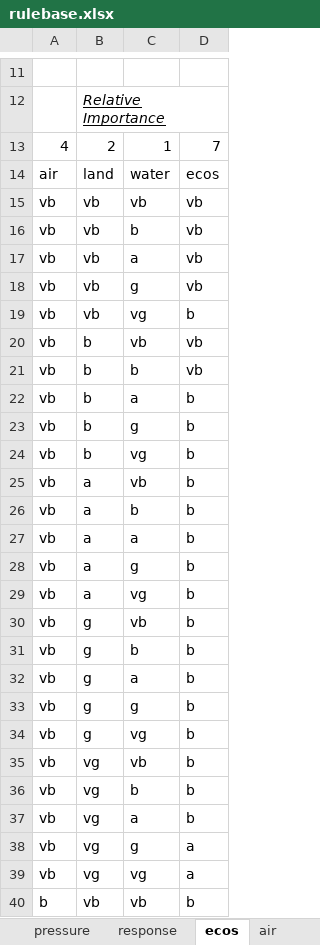
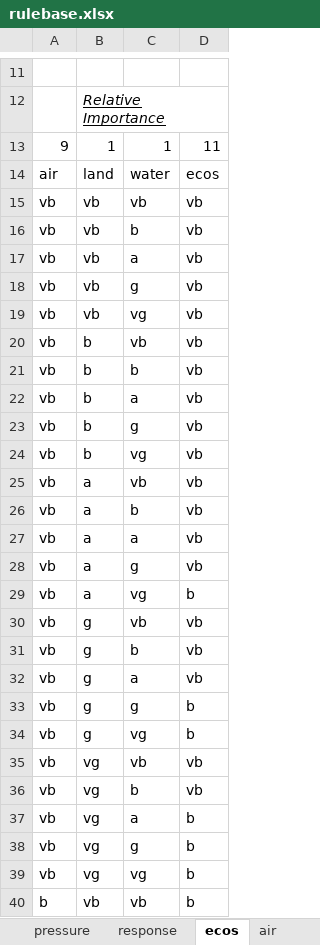
Before and after one commit to m4rz910/IOU-Sustainability-Model, an Excel workbook: databases/rulebase.xlsx, sheet ecos, drawn as a sheet; only a part is shown, gaps mark what is left out; values as stored, in another font and other column widths than the file's, no borders; removed rows and columns are numbered as before the commit, all else as after; the diff covers the shown part only; the diff names each change by its address in the sheet, - before the commit and + after, or states it on an @@ line.

```diff
--- a/databases/rulebase.xlsx (sheet ecos)
+++ b/databases/rulebase.xlsx (sheet ecos)
-row 13: 4 | 2 | 1 | 7
+row 13: 9 | 1 | 1 | 11
-D19: b
+D19: vb
-D22:D28: b
+D22:D28: vb
-D30:D32: b
+D30:D32: vb
-D35:D36: b
+D35:D36: vb
-D38:D39: a
+D38:D39: b
```
Also changed, not shown: 43 edited cells elsewhere in this sheet, sheet hums, sheet osus, sheet wealth, sheet land, sheet air, sheet water, 2 more sheets, databases/indicator_db.xlsx, 4 other files.
